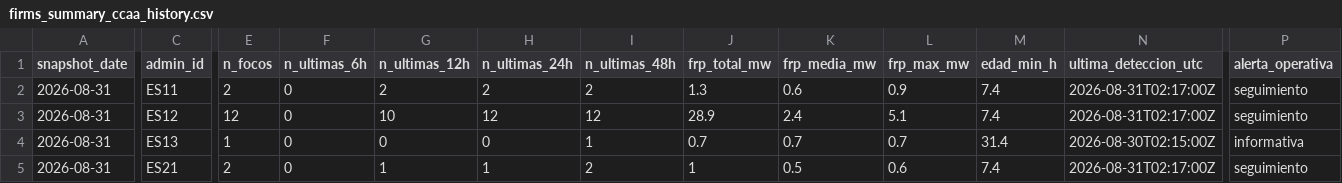
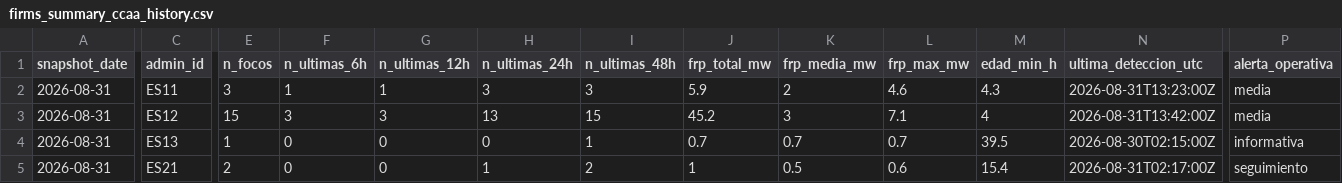
Before and after one commit to santiagomota/visor-fuego, a CSV file: assets/history/firms_summary_ccaa_history.csv, drawn as a sheet; only a part is shown, gaps mark what is left out; the diff covers the shown part only; the diff names each change by its address in the sheet, - before the commit and + after, or states it on an @@ line.

```diff
--- a/assets/history/firms_summary_ccaa_history.csv
+++ b/assets/history/firms_summary_ccaa_history.csv
-E2 (n_focos): 2
+E2 (n_focos): 3
-F2 (n_ultimas_6h): 0
+F2 (n_ultimas_6h): 1
-G2 (n_ultimas_12h): 2
+G2 (n_ultimas_12h): 1
-H2 (n_ultimas_24h): 2
+H2 (n_ultimas_24h): 3
-I2 (n_ultimas_48h): 2
+I2 (n_ultimas_48h): 3
-J2 (frp_total_mw): 1.3
+J2 (frp_total_mw): 5.9
-K2 (frp_media_mw): 0.6
+K2 (frp_media_mw): 2
-L2 (frp_max_mw): 0.9
+L2 (frp_max_mw): 4.6
-M2 (edad_min_h): 7.4
+M2 (edad_min_h): 4.3
-N2 (ultima_deteccion_utc): 2026-08-31T02:17:00Z
+N2 (ultima_deteccion_utc): 2026-08-31T13:23:00Z
-P2:P3 (alerta_operativa): seguimiento
+P2:P3 (alerta_operativa): media
-E3 (n_focos): 12
+E3 (n_focos): 15
-F3 (n_ultimas_6h): 0
+F3 (n_ultimas_6h): 3
-G3 (n_ultimas_12h): 10
+G3 (n_ultimas_12h): 3
-H3 (n_ultimas_24h): 12
+H3 (n_ultimas_24h): 13
-I3 (n_ultimas_48h): 12
+I3 (n_ultimas_48h): 15
-J3 (frp_total_mw): 28.9
+J3 (frp_total_mw): 45.2
-K3 (frp_media_mw): 2.4
+K3 (frp_media_mw): 3
-L3 (frp_max_mw): 5.1
+L3 (frp_max_mw): 7.1
-M3 (edad_min_h): 7.4
+M3 (edad_min_h): 4
-N3 (ultima_deteccion_utc): 2026-08-31T02:17:00Z
+N3 (ultima_deteccion_utc): 2026-08-31T13:42:00Z
-M4 (edad_min_h): 31.4
+M4 (edad_min_h): 39.5
-G5 (n_ultimas_12h): 1
+G5 (n_ultimas_12h): 0
-M5 (edad_min_h): 7.4
+M5 (edad_min_h): 15.4
```
Also changed, not shown: 59 edited cells elsewhere in this file, assets/alerts/operational_alerts.csv, assets/history/firms_summary_provincias_history.csv, 30 other files.
